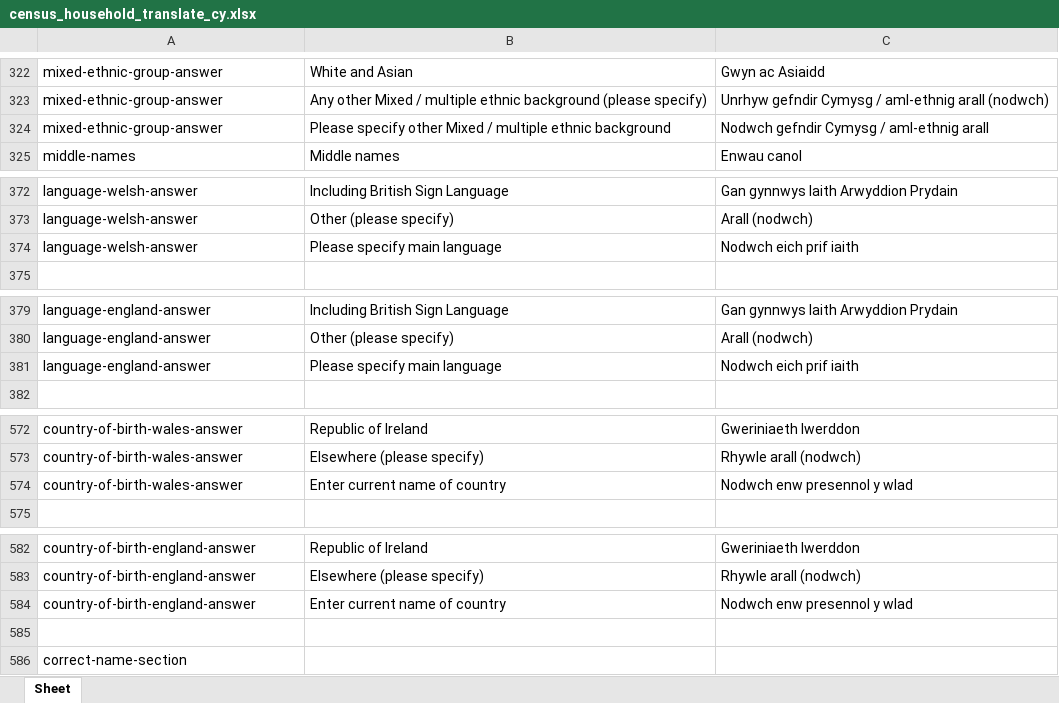
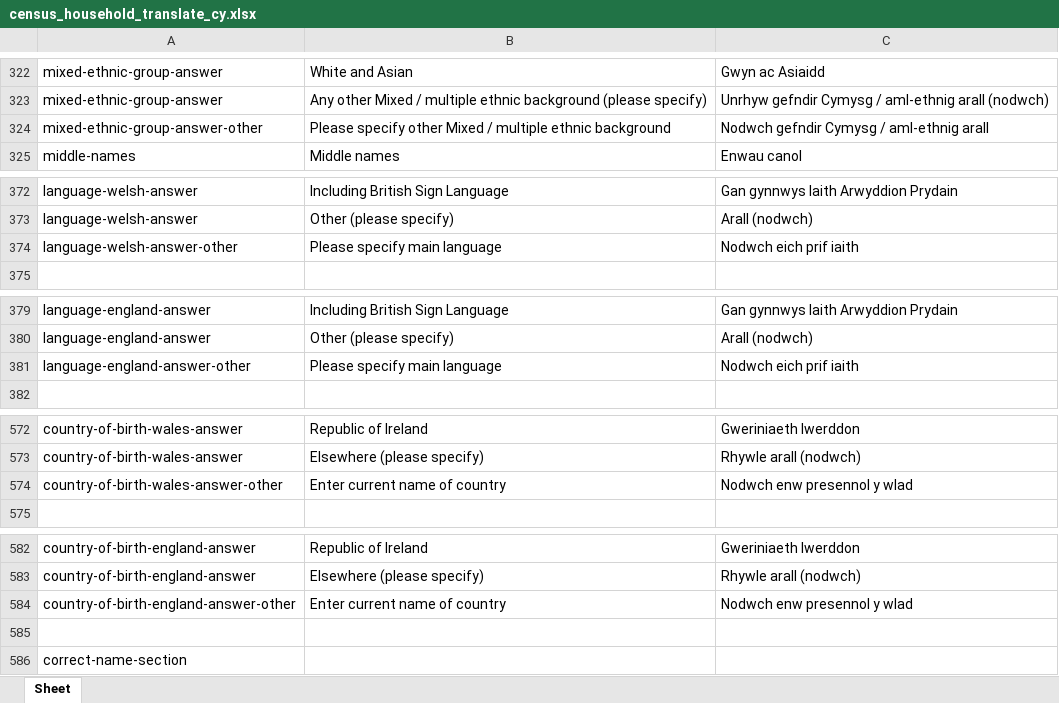
Before and after one commit to ONSdigital/eq-translations, an Excel workbook: translations/census_household_translate_cy.xlsx, sheet Sheet, drawn as a sheet; only a part is shown, gaps mark what is left out; values as stored, in another font and other column widths than the file's, no borders; charts and pictures not drawn; the diff covers the shown part only; the diff names each change by its address in the sheet, - before the commit and + after, or states it on an @@ line.

Commit message:
Add other answers to translations

```diff
--- a/translations/census_household_translate_cy.xlsx (sheet Sheet)
+++ b/translations/census_household_translate_cy.xlsx (sheet Sheet)
-A324: mixed-ethnic-group-answer
+A324: mixed-ethnic-group-answer-other
-A374: language-welsh-answer
+A374: language-welsh-answer-other
-A381: language-england-answer
+A381: language-england-answer-other
-A574: country-of-birth-wales-answer
+A574: country-of-birth-wales-answer-other
-A584: country-of-birth-england-answer
+A584: country-of-birth-england-answer-other
```
Also changed, not shown: 14 edited cells elsewhere in this sheet, charts or pictures, translations/census_individual_translate_cy.xlsx, 2 other files.
